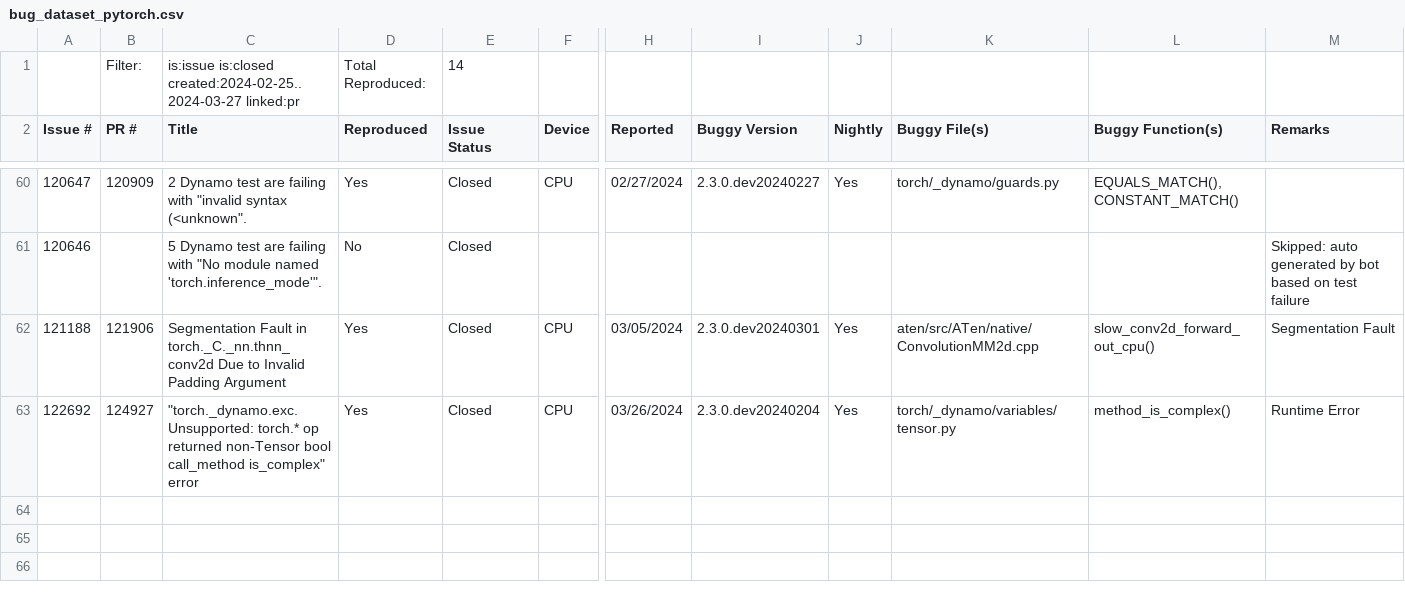
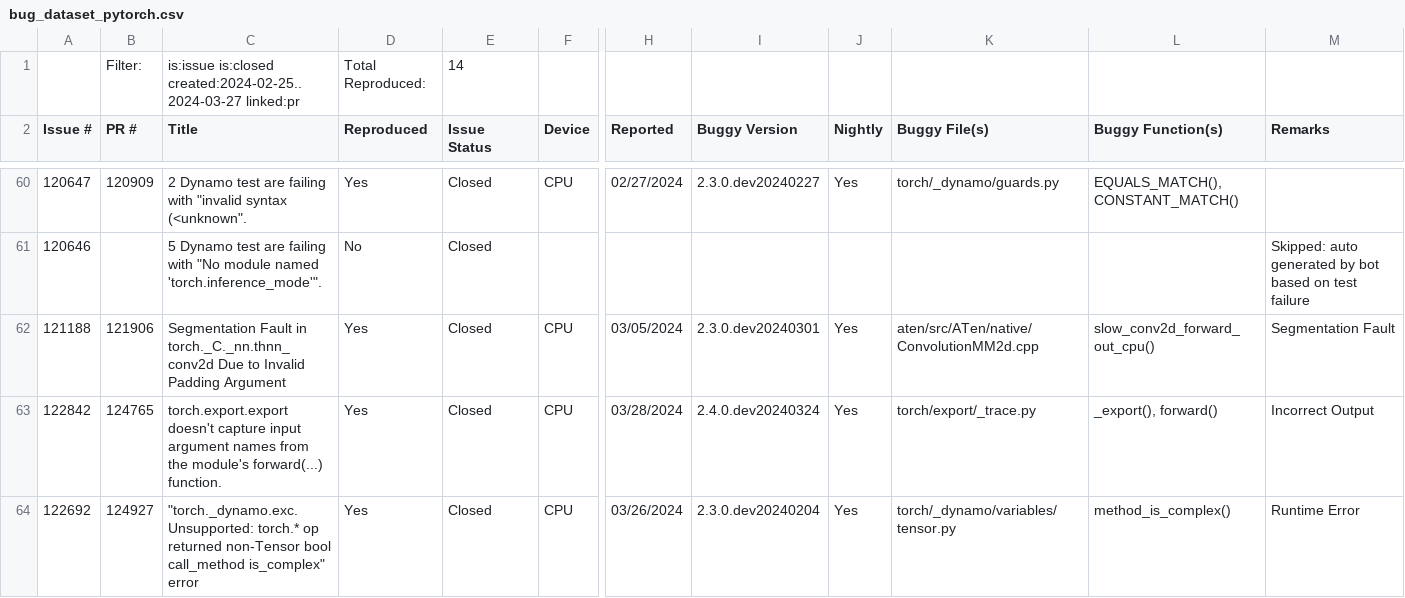
Before and after one commit to ncsu-swat/bugsindlls, a CSV file: bug_dataset_pytorch.csv, drawn as a sheet; only a part is shown, gaps mark what is left out; rows hold the shown columns only; the diff names each change by its address in the sheet, - before the commit and + after, or states it on an @@ line.

Commit message:
Added bug from issue no. 122842 - pytorch

```diff
--- a/bug_dataset_pytorch.csv
+++ b/bug_dataset_pytorch.csv
+row 63: 122842 | 124765 | torch.export.export doesn't capture input argument names from the module's forward(...) function. | Yes | Closed | CPU | 03/28/2024 | 2.4.0.dev20240324 | Yes | torch/export/_trace.py | _export(), forward() | Incorrect Output
```
Also changed, not shown: 3 other files.
